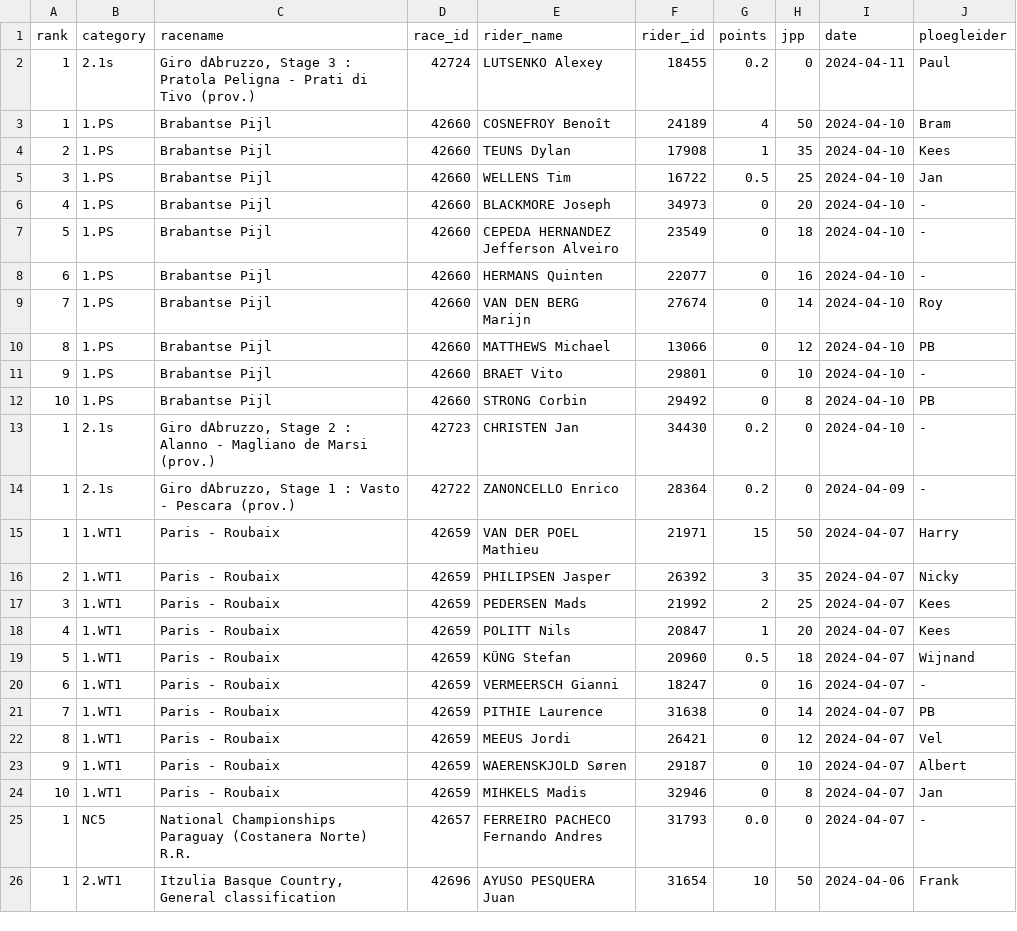
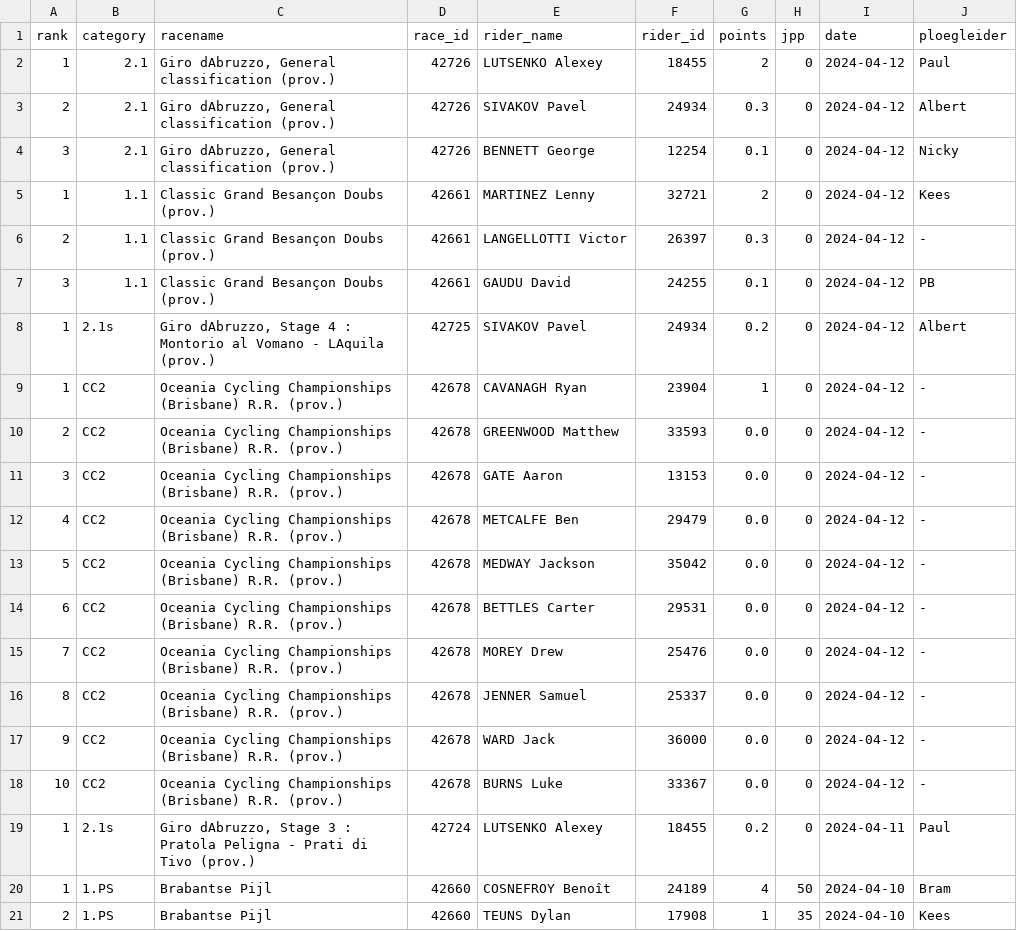
Before and after one commit to wijnandb/wielerspel2024, a CSV file: _data/results_with_points.csv, drawn as a sheet; only a part is shown; the shorter side is filled out with more unchanged rows; the diff names each change by its address in the sheet, - before the commit and + after, or states it on an @@ line.

Commit message:
Points processed at 2024-04-12T15:08:16

```diff
--- a/_data/results_with_points.csv
+++ b/_data/results_with_points.csv
+row 2: 1 | 2.1 | Giro dAbruzzo, General classification (prov.) | 42726 | LUTSENKO Alexey | 18455 | 2 | 0 | 2024-04-12 | Paul
+row 3: 2 | 2.1 | Giro dAbruzzo, General classification (prov.) | 42726 | SIVAKOV Pavel | 24934 | 0.3 | 0 | 2024-04-12 | Albert
+row 4: 3 | 2.1 | Giro dAbruzzo, General classification (prov.) | 42726 | BENNETT George | 12254 | 0.1 | 0 | 2024-04-12 | Nicky
+row 5: 1 | 1.1 | Classic Grand Besançon Doubs (prov.) | 42661 | MARTINEZ Lenny | 32721 | 2 | 0 | 2024-04-12 | Kees
+row 6: 2 | 1.1 | Classic Grand Besançon Doubs (prov.) | 42661 | LANGELLOTTI Victor | 26397 | 0.3 | 0 | 2024-04-12 | -
+row 7: 3 | 1.1 | Classic Grand Besançon Doubs (prov.) | 42661 | GAUDU David | 24255 | 0.1 | 0 | 2024-04-12 | PB
+row 8: 1 | 2.1s | Giro dAbruzzo, Stage 4 : Montorio al Vomano - LAquila (prov.) | 42725 | SIVAKOV Pavel | 24934 | 0.2 | 0 | 2024-04-12 | Albert
+row 9: 1 | CC2 | Oceania Cycling Championships (Brisbane) R.R. (prov.) | 42678 | CAVANAGH Ryan | 23904 | 1 | 0 | 2024-04-12 | -
+row 10: 2 | CC2 | Oceania Cycling Championships (Brisbane) R.R. (prov.) | 42678 | GREENWOOD Matthew | 33593 | 0.0 | 0 | 2024-04-12 | -
+row 11: 3 | CC2 | Oceania Cycling Championships (Brisbane) R.R. (prov.) | 42678 | GATE Aaron | 13153 | 0.0 | 0 | 2024-04-12 | -
+row 12: 4 | CC2 | Oceania Cycling Championships (Brisbane) R.R. (prov.) | 42678 | METCALFE Ben | 29479 | 0.0 | 0 | 2024-04-12 | -
+row 13: 5 | CC2 | Oceania Cycling Championships (Brisbane) R.R. (prov.) | 42678 | MEDWAY Jackson | 35042 | 0.0 | 0 | 2024-04-12 | -
+row 14: 6 | CC2 | Oceania Cycling Championships (Brisbane) R.R. (prov.) | 42678 | BETTLES Carter | 29531 | 0.0 | 0 | 2024-04-12 | -
+row 15: 7 | CC2 | Oceania Cycling Championships (Brisbane) R.R. (prov.) | 42678 | MOREY Drew | 25476 | 0.0 | 0 | 2024-04-12 | -
+row 16: 8 | CC2 | Oceania Cycling Championships (Brisbane) R.R. (prov.) | 42678 | JENNER Samuel | 25337 | 0.0 | 0 | 2024-04-12 | -
+row 17: 9 | CC2 | Oceania Cycling Championships (Brisbane) R.R. (prov.) | 42678 | WARD Jack | 36000 | 0.0 | 0 | 2024-04-12 | -
+row 18: 10 | CC2 | Oceania Cycling Championships (Brisbane) R.R. (prov.) | 42678 | BURNS Luke | 33367 | 0.0 | 0 | 2024-04-12 | -
```
Also changed, not shown: _data/latest_results_with_points.csv, _data/riders_with_points.csv, 9 other files.
